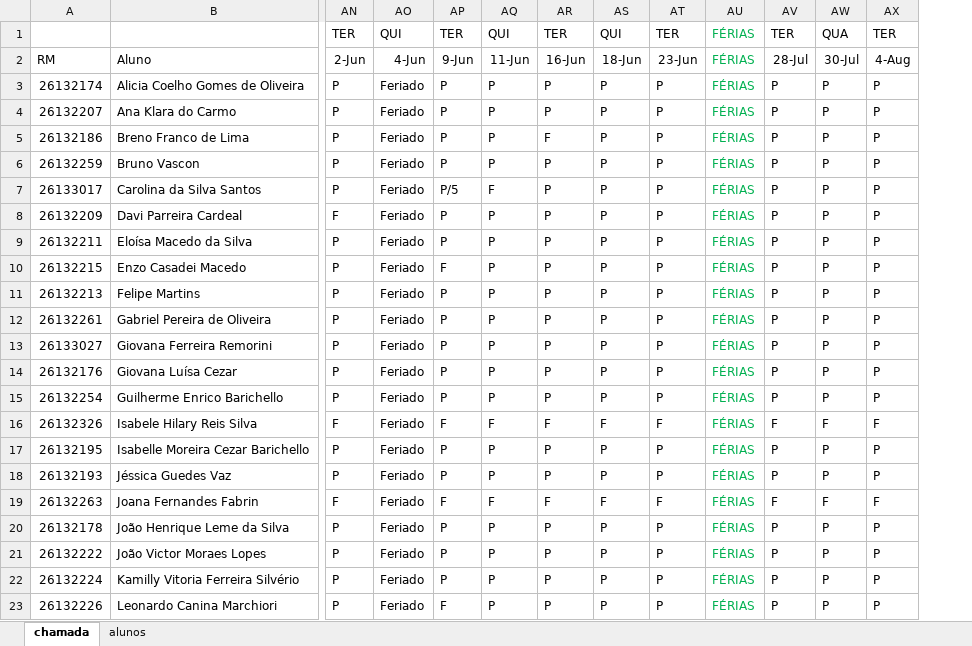
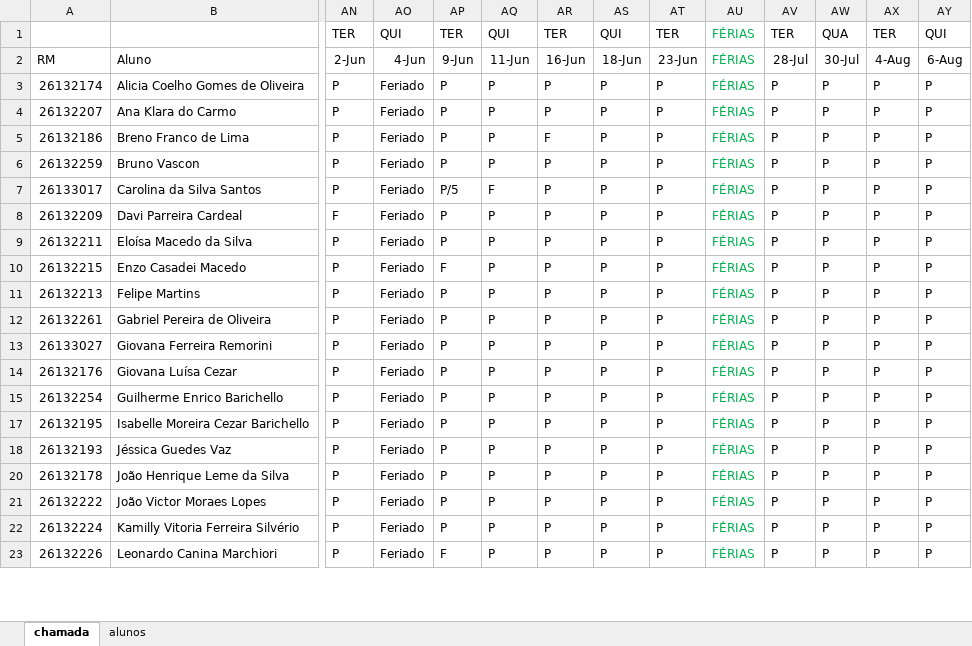
Before and after one commit to wellifabio/senai2026, an Excel workbook: ds/turmas/1DES_B/frequencia-2-B.xlsx, sheet chamada, drawn as a sheet; only a part is shown, gaps mark what is left out; values as stored, in another font and other column widths than the file's, no borders; conditional formats not drawn; removed rows and columns are numbered as before the commit, all else as after; rows hold the shown columns only; the diff names each change by its address in the sheet, - before the commit and + after, or states it on an @@ line.

Commit message:
chamada 06-08

```diff
--- a/ds/turmas/1DES_B/frequencia-2-B.xlsx (sheet chamada)
+++ b/ds/turmas/1DES_B/frequencia-2-B.xlsx (sheet chamada)
+column AY, rows 1-23: QUI | 6-Aug | P | P | P | P | P | P | P | P | P | P | P | P | P | P | P | P | P | P | P
-row 16: 26132326 | Isabele Hilary Reis Silva | F | Feriado | F | F | F | F | F | FÉRIAS | F | F | F
-row 19: 26132263 | Joana Fernandes Fabrin | F | Feriado | F | F | F | F | F | FÉRIAS | F | F | F
```
